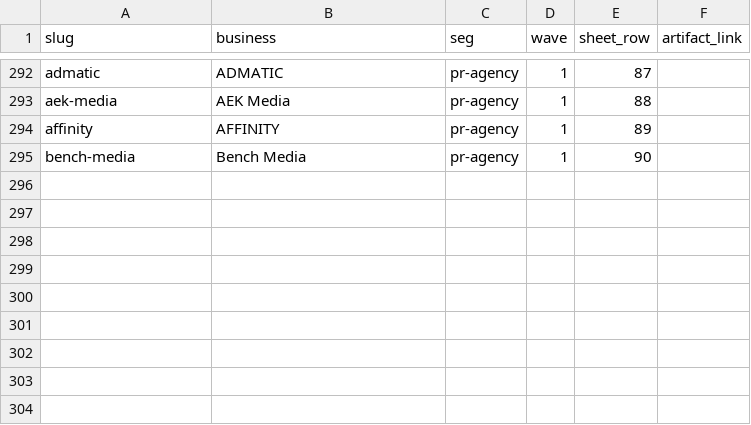
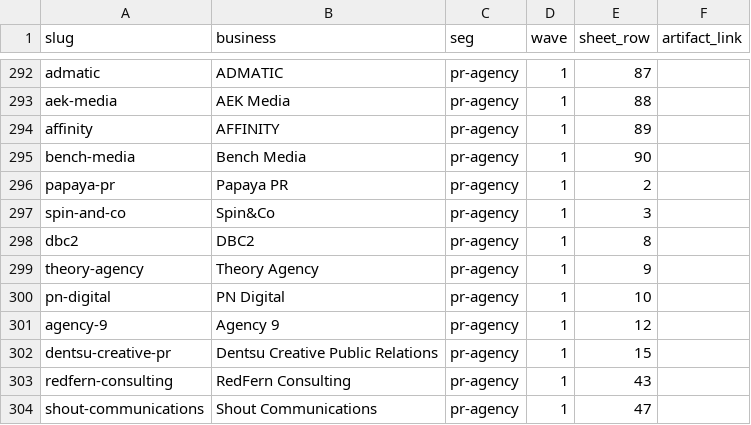
Before and after one commit to sarahb2025/search-check.aieconomy.ai, a CSV file: pages.csv, drawn as a sheet; only a part is shown, gaps mark what is left out; the diff names each change by its address in the sheet, - before the commit and + after, or states it on an @@ line.

```diff
--- a/pages.csv
+++ b/pages.csv
+row 296: papaya-pr | Papaya PR | pr-agency | 1 | 2
+row 297: spin-and-co | Spin&Co | pr-agency | 1 | 3
+row 298: dbc2 | DBC2 | pr-agency | 1 | 8
+row 299: theory-agency | Theory Agency | pr-agency | 1 | 9
+row 300: pn-digital | PN Digital | pr-agency | 1 | 10
+row 301: agency-9 | Agency 9 | pr-agency | 1 | 12
+row 302: dentsu-creative-pr | Dentsu Creative Public Relations | pr-agency | 1 | 15
+row 303: redfern-consulting | RedFern Consulting | pr-agency | 1 | 43
+row 304: shout-communications | Shout Communications | pr-agency | 1 | 47
```
Also changed, not shown: 19 other files.
